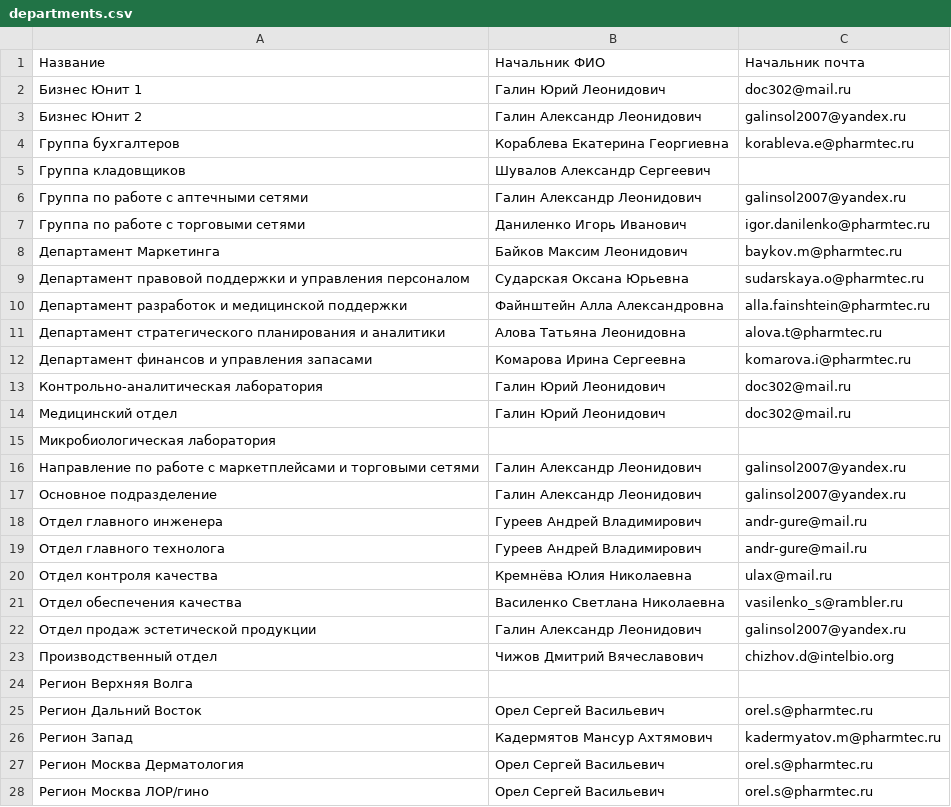
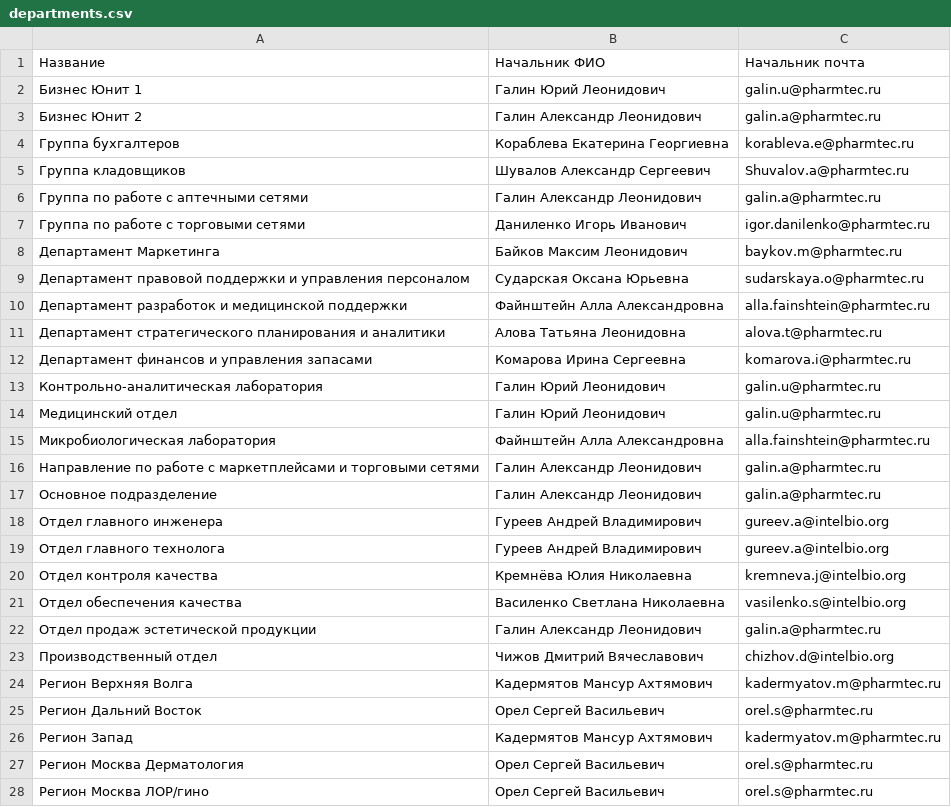
Before and after one commit to Aaliyah097/farmtech, a CSV file: departments.csv, drawn as a sheet; only a part is shown; the diff covers the shown part only.

```diff
--- a/departments.csv
+++ b/departments.csv
@@ -1,7 +1,7 @@
 Название,Начальник ФИО,Начальник почта
-Бизнес Юнит 1,Галин Юрий Леонидович,doc302@mail.ru
-Бизнес Юнит 2,Галин Александр Леонидович,galinsol2007@yandex.ru
+Бизнес Юнит 1,Галин Юрий Леонидович,galin.u@pharmtec.ru
+Бизнес Юнит 2,Галин Александр Леонидович,galin.a@pharmtec.ru
 Группа бухгалтеров,Кораблева Екатерина Георгиевна,korableva.e@pharmtec.ru
-Группа кладовщиков,Шувалов Александр Сергеевич,
-Группа по работе с аптечными сетями,Галин Александр Леонидович,galinsol2007@yandex.ru
+Группа кладовщиков,Шувалов Александр Сергеевич,Shuvalov.a@pharmtec.ru
+Группа по работе с аптечными сетями,Галин Александр Леонидович,galin.a@pharmtec.ru
 Группа по работе с торговыми сетями,Даниленко Игорь Иванович,igor.danilenko@pharmtec.ru
@@ -12,14 +12,14 @@
 Департамент финансов и управления запасами,Комарова Ирина Сергеевна,komarova.i@pharmtec.ru
-Контрольно-аналитическая лаборатория,Галин Юрий Леонидович,doc302@mail.ru
-Медицинский отдел,Галин Юрий Леонидович,doc302@mail.ru
-Микробиологическая лаборатория,,
-Направление по работе с маркетплейсами и торговыми сетями,Галин Александр Леонидович,galinsol2007@yandex.ru
-Основное подразделение,Галин Александр Леонидович,galinsol2007@yandex.ru
-Отдел главного инженера,Гуреев Андрей Владимирович,andr-gure@mail.ru
-Отдел главного технолога,Гуреев Андрей Владимирович,andr-gure@mail.ru
-Отдел контроля качества,Кремнёва Юлия Николаевна,ulax@mail.ru
-Отдел обеспечения качества,Василенко Светлана Николаевна,vasilenko_s@rambler.ru
-Отдел продаж эстетической продукции,Галин Александр Леонидович,galinsol2007@yandex.ru
+Контрольно-аналитическая лаборатория,Галин Юрий Леонидович,galin.u@pharmtec.ru
+Медицинский отдел,Галин Юрий Леонидович,galin.u@pharmtec.ru
+Микробиологическая лаборатория,Файнштейн Алла Александровна,alla.fainshtein@pharmtec.ru
+Направление по работе с маркетплейсами и торговыми сетями,Галин Александр Леонидович,galin.a@pharmtec.ru
+Основное подразделение,Галин Александр Леонидович,galin.a@pharmtec.ru
+Отдел главного инженера,Гуреев Андрей Владимирович,gureev.a@intelbio.org
+Отдел главного технолога,Гуреев Андрей Владимирович,gureev.a@intelbio.org
+Отдел контроля качества,Кремнёва Юлия Николаевна,kremneva.j@intelbio.org
+Отдел обеспечения качества,Василенко Светлана Николаевна,vasilenko.s@intelbio.org
+Отдел продаж эстетической продукции,Галин Александр Леонидович,galin.a@pharmtec.ru
 Производственный отдел,Чижов Дмитрий Вячеславович,chizhov.d@intelbio.org
-Регион Верхняя Волга,,
+Регион Верхняя Волга,Кадермятов Мансур Ахтямович,kadermyatov.m@pharmtec.ru
 Регион Дальний Восток,Орел Сергей Васильевич,orel.s@pharmtec.ru
```
Also changed, not shown: 3 edited cells elsewhere in this file, users_jobs.csv, 4 other files.
